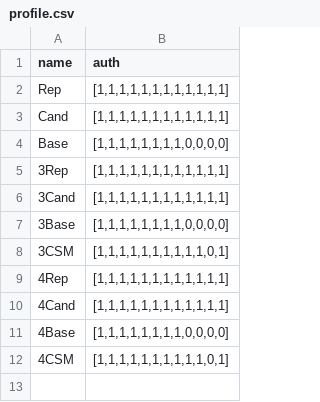
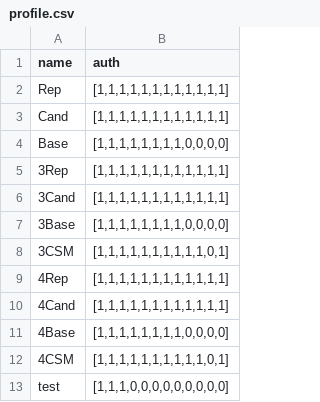
Before and after one commit to ksh/gpitrainingv2, a CSV file: data/profile.csv, drawn as a sheet; the diff names each change by its address in the sheet, - before the commit and + after, or states it on an @@ line.

```diff
--- a/data/profile.csv
+++ b/data/profile.csv
+row 13: test | [1,1,1,0,0,0,0,0,0,0,0,0]
```
Also changed, not shown: data/validstudent4.csv, 20 other files.
